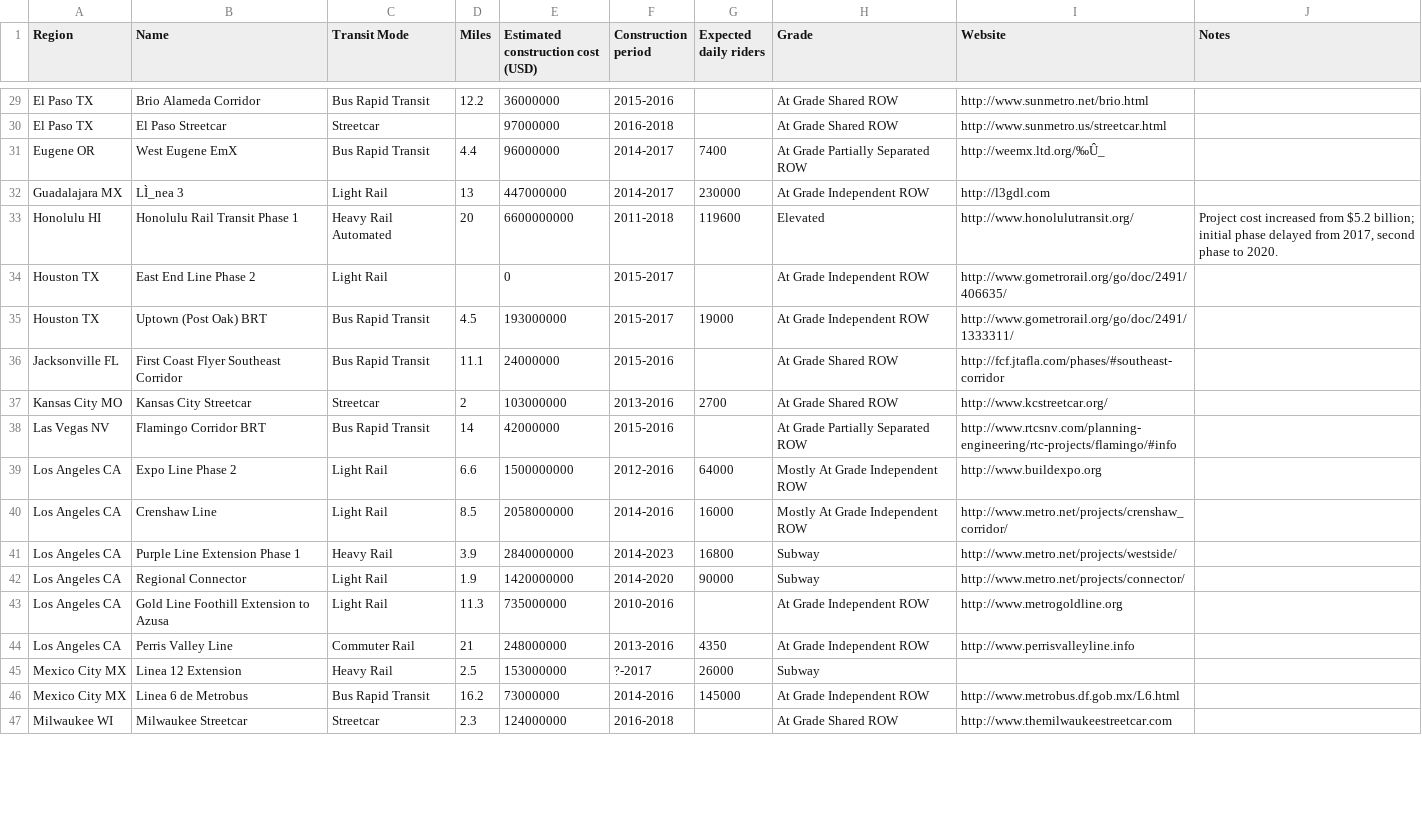
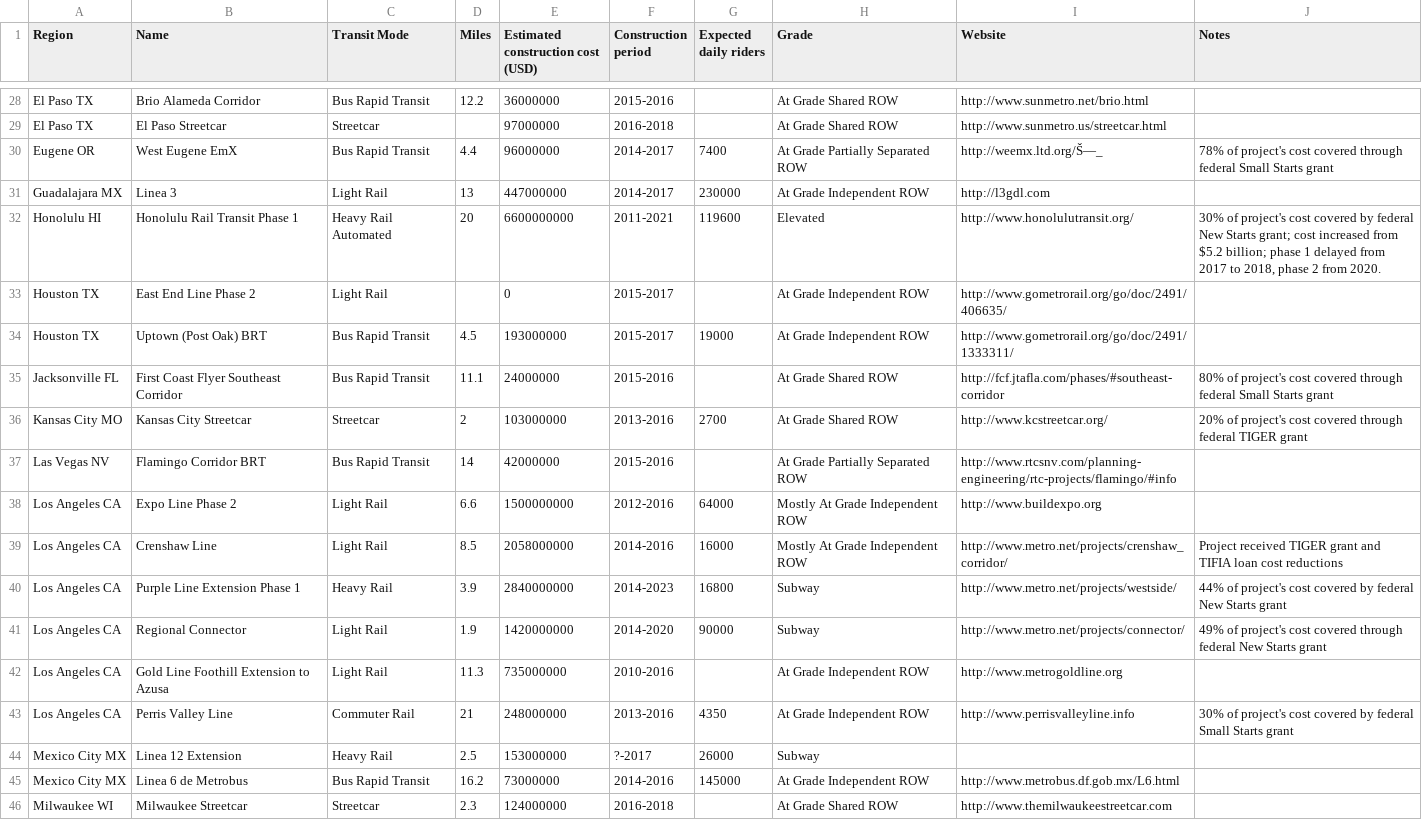
Before and after one commit to stevevance/ttp-2016-transit-investments, a CSV file: csv data/construct_lines.csv, drawn as a sheet; only a part is shown, gaps mark what is left out; the diff covers the shown part only.

```diff
--- a/csv data/construct_lines.csv
+++ b/csv data/construct_lines.csv
@@ -30,16 +29,16 @@ El Paso TX,Brio Alameda Corridor,Bus Rapid Transit,12.2,36000000,2015-2016,,At G
 El Paso TX,El Paso Streetcar,Streetcar,,97000000,2016-2018,,At Grade Shared ROW,http://www.sunmetro.us/streetcar.html,
-Eugene OR,West Eugene EmX,Bus Rapid Transit,4.4,96000000,2014-2017,7400,At Grade Partially Separated ROW,http://weemx.ltd.org/‰Û_,
-Guadalajara MX,LÌ_nea 3,Light Rail,13,447000000,2014-2017,230000,At Grade Independent ROW,http://l3gdl.com,
-Honolulu HI,Honolulu Rail Transit Phase 1,Heavy Rail Automated,20,6600000000,2011-2018,119600,Elevated,http://www.honolulutransit.org/,"Project cost increased from $5.2 billion; initial phase delayed from 2017, second phase to 2020."
+Eugene OR,West Eugene EmX,Bus Rapid Transit,4.4,96000000,2014-2017,7400,At Grade Partially Separated ROW,http://weemx.ltd.org/Š—_,78% of project's cost covered through federal Small Starts grant
+Guadalajara MX,Linea 3,Light Rail,13,447000000,2014-2017,230000,At Grade Independent ROW,http://l3gdl.com,
+Honolulu HI,Honolulu Rail Transit Phase 1,Heavy Rail Automated,20,6600000000,2011-2021,119600,Elevated,http://www.honolulutransit.org/,"30% of project's cost covered by federal New Starts grant; cost increased from $5.2 billion; phase 1 delayed from 2017 to 2018, phase 2 from 2020."
 Houston TX,East End Line Phase 2,Light Rail,,0,2015-2017,,At Grade Independent ROW,http://www.gometrorail.org/go/doc/2491/406635/,
 Houston TX,Uptown (Post Oak) BRT,Bus Rapid Transit,4.5,193000000,2015-2017,19000,At Grade Independent ROW,http://www.gometrorail.org/go/doc/2491/1333311/,
-Jacksonville FL,First Coast Flyer Southeast Corridor,Bus Rapid Transit,11.1,24000000,2015-2016,,At Grade Shared ROW,http://fcf.jtafla.com/phases/#southeast-corridor,
-Kansas City MO,Kansas City Streetcar,Streetcar,2,103000000,2013-2016,2700,At Grade Shared ROW,http://www.kcstreetcar.org/,
+Jacksonville FL,First Coast Flyer Southeast Corridor,Bus Rapid Transit,11.1,24000000,2015-2016,,At Grade Shared ROW,http://fcf.jtafla.com/phases/#southeast-corridor,80% of project's cost covered through federal Small Starts grant
+Kansas City MO,Kansas City Streetcar,Streetcar,2,103000000,2013-2016,2700,At Grade Shared ROW,http://www.kcstreetcar.org/,20% of project's cost covered through federal TIGER grant
 Las Vegas NV,Flamingo Corridor BRT,Bus Rapid Transit,14,42000000,2015-2016,,At Grade Partially Separated ROW,http://www.rtcsnv.com/planning-engineering/rtc-projects/flamingo/#info,
 Los Angeles CA,Expo Line Phase 2,Light Rail,6.6,1500000000,2012-2016,64000,Mostly At Grade Independent ROW,http://www.buildexpo.org,
-Los Angeles CA,Crenshaw Line,Light Rail,8.5,2058000000,2014-2016,16000,Mostly At Grade Independent ROW,http://www.metro.net/projects/crenshaw_corridor/,
-Los Angeles CA,Purple Line Extension Phase 1,Heavy Rail,3.9,2840000000,2014-2023,16800,Subway,http://www.metro.net/projects/westside/,
-Los Angeles CA,Regional Connector,Light Rail,1.9,1420000000,2014-2020,90000,Subway,http://www.metro.net/projects/connector/,
+Los Angeles CA,Crenshaw Line,Light Rail,8.5,2058000000,2014-2016,16000,Mostly At Grade Independent ROW,http://www.metro.net/projects/crenshaw_corridor/,Project received TIGER grant and TIFIA loan cost reductions
+Los Angeles CA,Purple Line Extension Phase 1,Heavy Rail,3.9,2840000000,2014-2023,16800,Subway,http://www.metro.net/projects/westside/,44% of project's cost covered by federal New Starts grant
+Los Angeles CA,Regional Connector,Light Rail,1.9,1420000000,2014-2020,90000,Subway,http://www.metro.net/projects/connector/,49% of project's cost covered through federal New Starts grant
 Los Angeles CA,Gold Line Foothill Extension to Azusa,Light Rail,11.3,735000000,2010-2016,,At Grade Independent ROW,http://www.metrogoldline.org,
-Los Angeles CA,Perris Valley Line,Commuter Rail,21,248000000,2013-2016,4350,At Grade Independent ROW,http://www.perrisvalleyline.info,
+Los Angeles CA,Perris Valley Line,Commuter Rail,21,248000000,2013-2016,4350,At Grade Independent ROW,http://www.perrisvalleyline.info,30% of project's cost covered by federal Small Starts grant
 Mexico City MX,Linea 12 Extension,Heavy Rail,2.5,153000000,?-2017,26000,Subway,,
```
Also changed, not shown: 1 removed row and 31 edited cells elsewhere in this file.
